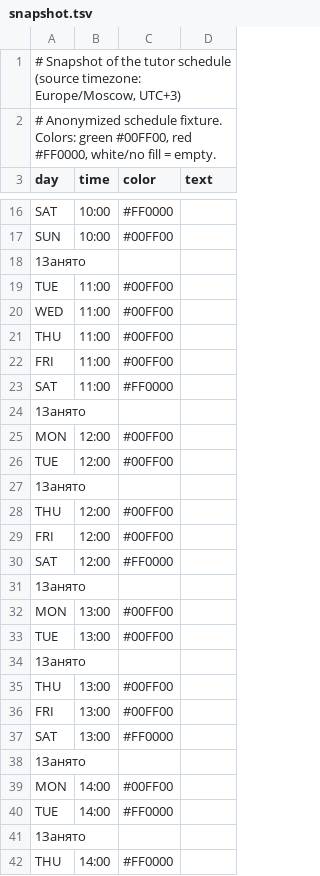
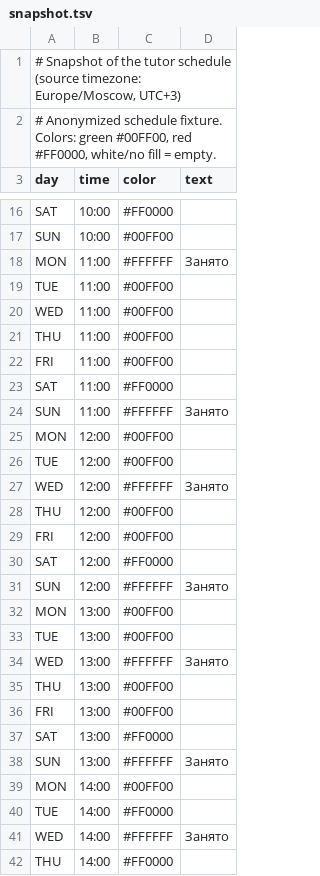
Before and after one commit to tusajs/tutorSlots, a TSV file: samples/snapshot.tsv, drawn as a sheet; only a part is shown, gaps mark what is left out; the diff covers the shown part only.

```diff
--- a/samples/snapshot.tsv
+++ b/samples/snapshot.tsv
@@ -17,3 +17,3 @@ SAT	10:00	#FF0000
 SUN	10:00	#00FF00
-1Занято
+MON	11:00	#FFFFFF	Занято
 TUE	11:00	#00FF00
@@ -23,6 +23,6 @@ FRI	11:00	#00FF00
 SAT	11:00	#FF0000
-1Занято
+SUN	11:00	#FFFFFF	Занято
 MON	12:00	#00FF00
 TUE	12:00	#00FF00
-1Занято
+WED	12:00	#FFFFFF	Занято
 THU	12:00	#00FF00
@@ -30,6 +30,6 @@ FRI	12:00	#00FF00
 SAT	12:00	#FF0000
-1Занято
+SUN	12:00	#FFFFFF	Занято
 MON	13:00	#00FF00
 TUE	13:00	#00FF00
-1Занято
+WED	13:00	#FFFFFF	Занято
 THU	13:00	#00FF00
@@ -37,6 +37,6 @@ FRI	13:00	#00FF00
 SAT	13:00	#FF0000
-1Занято
+SUN	13:00	#FFFFFF	Занято
 MON	14:00	#00FF00
 TUE	14:00	#FF0000
-1Занято
+WED	14:00	#FFFFFF	Занято
 THU	14:00	#FF0000
```
Also changed, not shown: 33 added rows and 33 removed rows elsewhere in this file, 45 other files.
